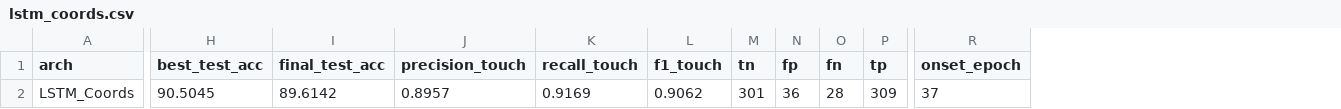
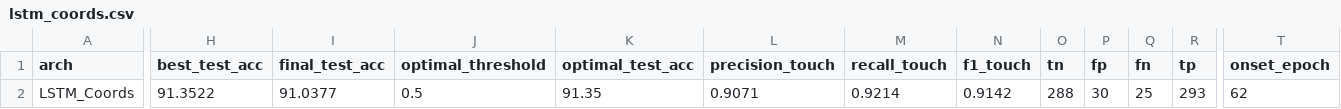
Before and after one commit to LahiruDilhara/research, a CSV file: mediapipeDetector/deepLearningModels/results/lstm_coords.csv, drawn as a sheet; only a part is shown, gaps mark what is left out; addresses are those after the commit; the diff covers the shown part only; the diff names each change by its address in the sheet, - before the commit and + after, or states it on an @@ line.

```diff
--- a/mediapipeDetector/deepLearningModels/results/lstm_coords.csv
+++ b/mediapipeDetector/deepLearningModels/results/lstm_coords.csv
+column J (optimal_threshold), row 2: 0.5
+column K (optimal_test_acc), row 2: 91.35
-H2 (best_test_acc): 90.5045
+H2 (best_test_acc): 91.3522
-I2 (final_test_acc): 89.6142
+I2 (final_test_acc): 91.0377
-L2 (precision_touch): 0.8957
+L2 (precision_touch): 0.9071
-M2 (recall_touch): 0.9169
+M2 (recall_touch): 0.9214
-N2 (f1_touch): 0.9062
+N2 (f1_touch): 0.9142
-O2 (tn): 301
+O2 (tn): 288
-P2 (fp): 36
+P2 (fp): 30
-Q2 (fn): 28
+Q2 (fn): 25
-R2 (tp): 309
+R2 (tp): 293
-T2 (onset_epoch): 37
+T2 (onset_epoch): 62
```
Also changed, not shown: 2 edited cells elsewhere in this file, mediapipeDetector/deepLearningModels/results/lstm_all_joints_vel.csv, mediapipeDetector/deepLearningModels/results/lstm_combined.csv, 32 other files.
